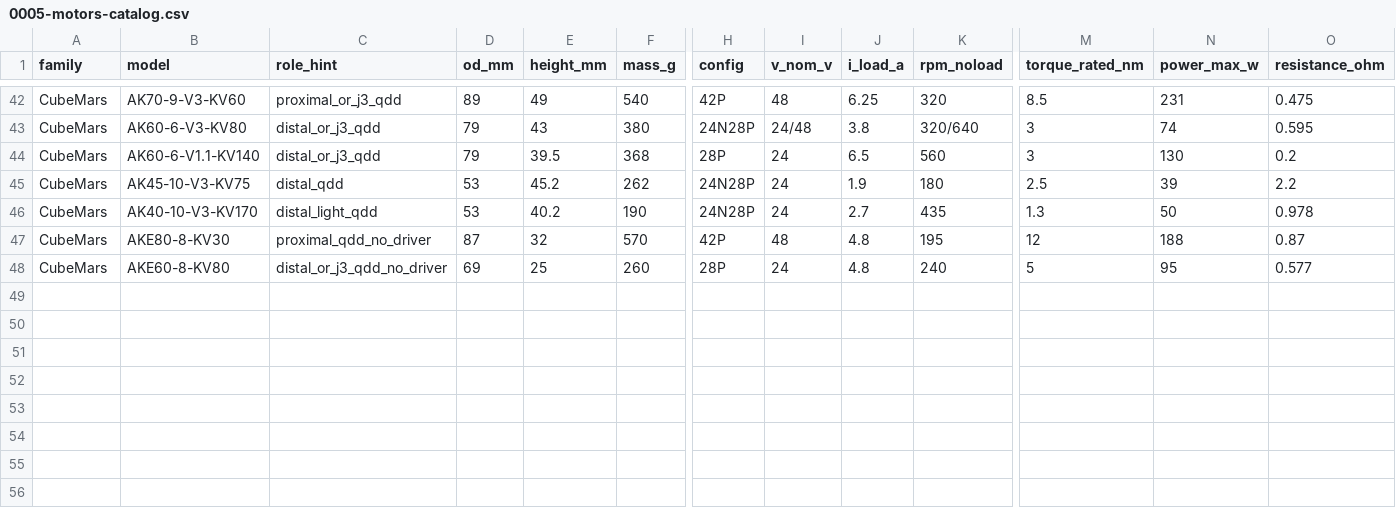
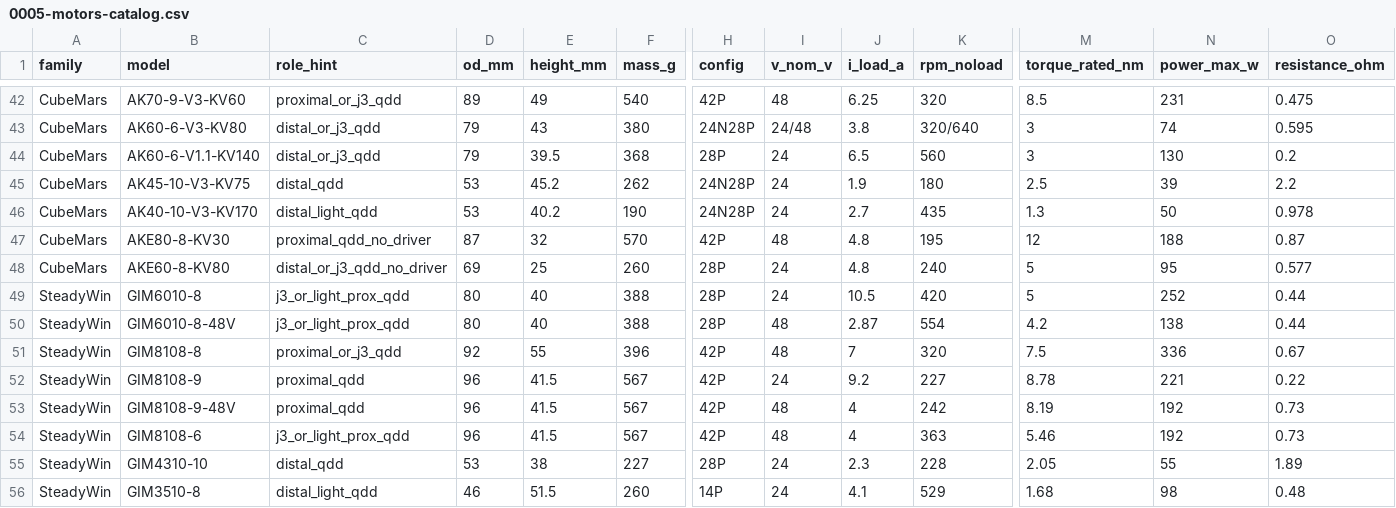
Before and after one commit to PaulBunch/sint, a CSV file: docs/tasks/0005-motors-catalog.csv, drawn as a sheet; only a part is shown, gaps mark what is left out; rows hold the shown columns only; the diff names each change by its address in the sheet, - before the commit and + after, or states it on an @@ line.

Commit message:
docs(motors): add SteadyWin GIM series actuators and update catalog sources
- Append conversation notes on SteadyWin QDD actuators and specification parsing
- Update motor catalog sources with SteadyWin URL and QDD caveats
- Add SteadyWin GIM series actuators to motors catalog CSV

```diff
--- a/docs/tasks/0005-motors-catalog.csv
+++ b/docs/tasks/0005-motors-catalog.csv
+row 49: SteadyWin | GIM6010-8 | j3_or_light_prox_qdd | 80 | 40 | 388 | 28P | 24 | 10.5 | 420 | 5 | 252 | 0.44
+row 50: SteadyWin | GIM6010-8-48V | j3_or_light_prox_qdd | 80 | 40 | 388 | 28P | 48 | 2.87 | 554 | 4.2 | 138 | 0.44
+row 51: SteadyWin | GIM8108-8 | proximal_or_j3_qdd | 92 | 55 | 396 | 42P | 48 | 7 | 320 | 7.5 | 336 | 0.67
+row 52: SteadyWin | GIM8108-9 | proximal_qdd | 96 | 41.5 | 567 | 42P | 24 | 9.2 | 227 | 8.78 | 221 | 0.22
+row 53: SteadyWin | GIM8108-9-48V | proximal_qdd | 96 | 41.5 | 567 | 42P | 48 | 4 | 242 | 8.19 | 192 | 0.73
+row 54: SteadyWin | GIM8108-6 | j3_or_light_prox_qdd | 96 | 41.5 | 567 | 42P | 48 | 4 | 363 | 5.46 | 192 | 0.73
+row 55: SteadyWin | GIM4310-10 | distal_qdd | 53 | 38 | 227 | 28P | 24 | 2.3 | 228 | 2.05 | 55 | 1.89
+row 56: SteadyWin | GIM3510-8 | distal_light_qdd | 46 | 51.5 | 260 | 14P | 24 | 4.1 | 529 | 1.68 | 98 | 0.48
```
Also changed, not shown: 2 other files.
